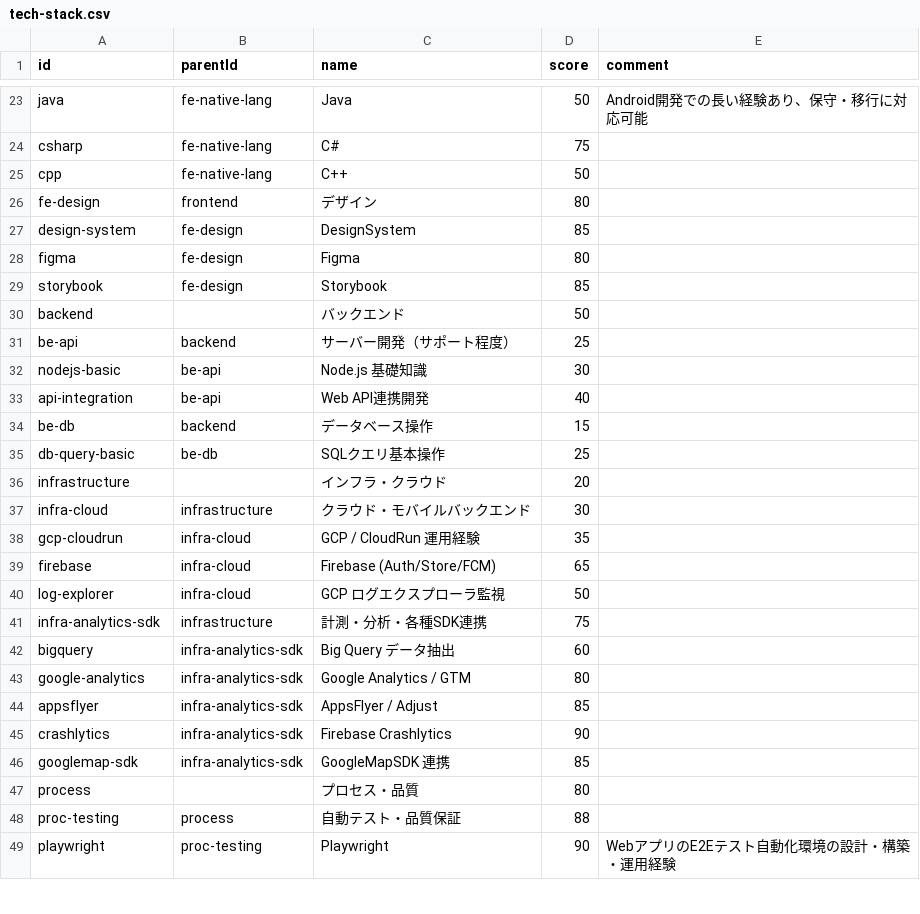
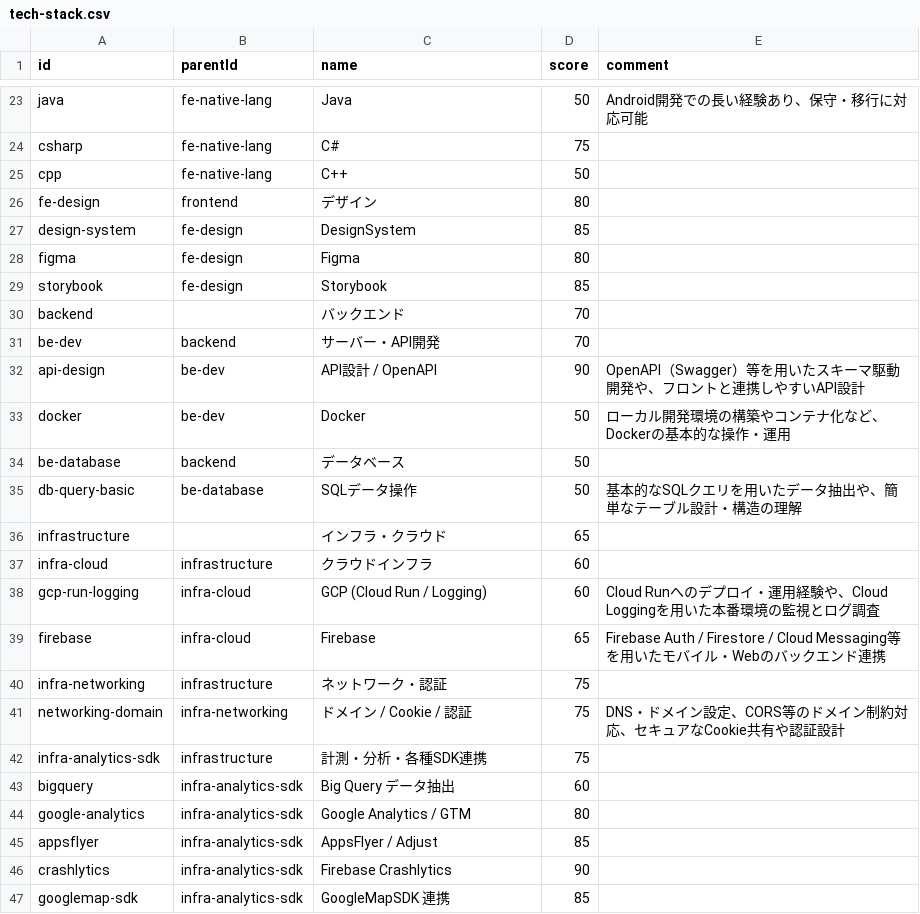
Before and after one commit to lpkzkn/MyPortfolio, a CSV file: src/data/tech-stack.csv, drawn as a sheet; only a part is shown, gaps mark what is left out; the shorter side is filled out with more unchanged rows.

Commit message:
feat: restructure backend and infrastructure tech stack with API design (90) and networking/domains

```diff
--- a/src/data/tech-stack.csv
+++ b/src/data/tech-stack.csv
@@ -29,13 +29,14 @@ figma,fe-design,Figma,80,
 storybook,fe-design,Storybook,85,
-backend,,バックエンド,50,
-be-api,backend,サーバー開発（サポート程度）,25,
-nodejs-basic,be-api,Node.js 基礎知識,30,
-api-integration,be-api,Web API連携開発,40,
-be-db,backend,データベース操作,15,
-db-query-basic,be-db,SQLクエリ基本操作,25,
-infrastructure,,インフラ・クラウド,20,
-infra-cloud,infrastructure,クラウド・モバイルバックエンド,30,
-gcp-cloudrun,infra-cloud,GCP / CloudRun 運用経験,35,
-firebase,infra-cloud,Firebase (Auth/Store/FCM),65,
-log-explorer,infra-cloud,GCP ログエクスプローラ監視,50,
+backend,,バックエンド,70,
+be-dev,backend,サーバー・API開発,70,
+api-design,be-dev,API設計 / OpenAPI,90,OpenAPI（Swagger）等を用いたスキーマ駆動開発や、フロントと連携しやすいAPI設計
+docker,be-dev,Docker,50,ローカル開発環境の構築やコンテナ化など、Dockerの基本的な操作・運用
+be-database,backend,データベース,50,
+db-query-basic,be-database,SQLデータ操作,50,基本的なSQLクエリを用いたデータ抽出や、簡単なテーブル設計・構造の理解
+infrastructure,,インフラ・クラウド,65,
+infra-cloud,infrastructure,クラウドインフラ,60,
+gcp-run-logging,infra-cloud,GCP (Cloud Run / Logging),60,Cloud Runへのデプロイ・運用経験や、Cloud Loggingを用いた本番環境の監視とログ調査
+firebase,infra-cloud,Firebase,65,Firebase Auth / Firestore / Cloud Messaging等を用いたモバイル・Webのバックエンド連携
+infra-networking,infrastructure,ネットワーク・認証,75,
+networking-domain,infra-networking,ドメイン / Cookie / 認証,75,DNS・ドメイン設定、CORS等のドメイン制約対応、セキュアなCookie共有や認証設計
 infra-analytics-sdk,infrastructure,計測・分析・各種SDK連携,75,
```
